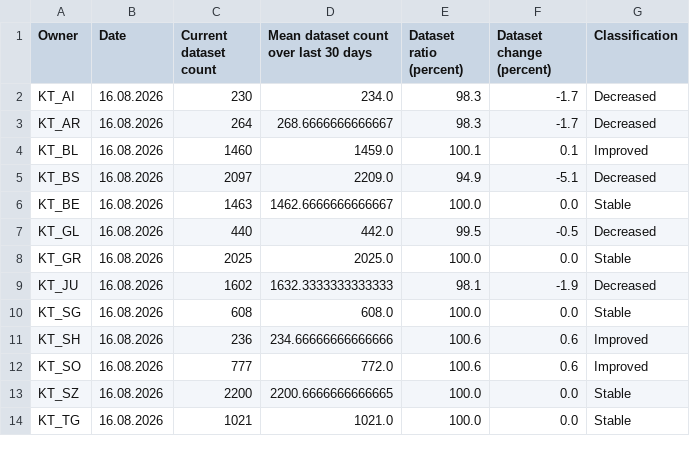
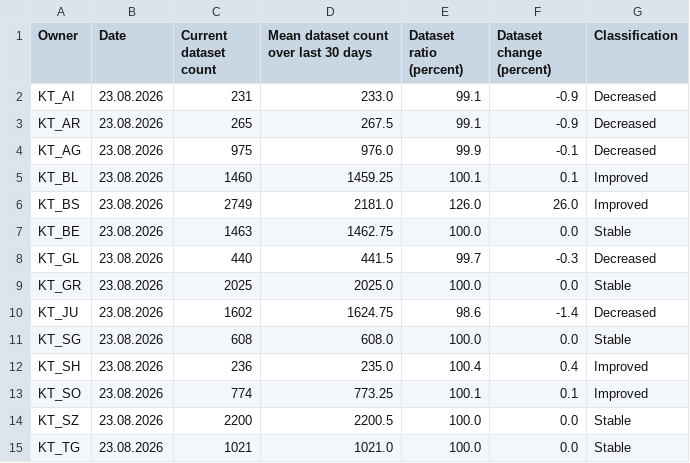
Before and after one commit to davidoesch/geoservice_harvester_poc, a CSV file: data/geoservices_changestats_CH.csv, drawn as a sheet; only a part is shown; the diff covers the shown part only.

Commit message:
Calculate change statistics

```diff
--- a/data/geoservices_changestats_CH.csv
+++ b/data/geoservices_changestats_CH.csv
@@ -1,14 +1,15 @@
 Owner,Date,Current dataset count,Mean dataset count over last 30 days,Dataset ratio (percent),Dataset change (percent),Classification
-KT_AI,16.08.2026,230,234.0,98.3,-1.7,Decreased
-KT_AR,16.08.2026,264,268.6666666666667,98.3,-1.7,Decreased
-KT_BL,16.08.2026,1460,1459.0,100.1,0.1,Improved
-KT_BS,16.08.2026,2097,2209.0,94.9,-5.1,Decreased
-KT_BE,16.08.2026,1463,1462.6666666666667,100.0,0.0,Stable
-KT_GL,16.08.2026,440,442.0,99.5,-0.5,Decreased
-KT_GR,16.08.2026,2025,2025.0,100.0,0.0,Stable
-KT_JU,16.08.2026,1602,1632.3333333333333,98.1,-1.9,Decreased
-KT_SG,16.08.2026,608,608.0,100.0,0.0,Stable
-KT_SH,16.08.2026,236,234.66666666666666,100.6,0.6,Improved
-KT_SO,16.08.2026,777,772.0,100.6,0.6,Improved
-KT_SZ,16.08.2026,2200,2200.6666666666665,100.0,0.0,Stable
-KT_TG,16.08.2026,1021,1021.0,100.0,0.0,Stable
+KT_AI,23.08.2026,231,233.0,99.1,-0.9,Decreased
+KT_AR,23.08.2026,265,267.5,99.1,-0.9,Decreased
+KT_AG,23.08.2026,975,976.0,99.9,-0.1,Decreased
+KT_BL,23.08.2026,1460,1459.25,100.1,0.1,Improved
+KT_BS,23.08.2026,2749,2181.0,126.0,26.0,Improved
+KT_BE,23.08.2026,1463,1462.75,100.0,0.0,Stable
+KT_GL,23.08.2026,440,441.5,99.7,-0.3,Decreased
+KT_GR,23.08.2026,2025,2025.0,100.0,0.0,Stable
+KT_JU,23.08.2026,1602,1624.75,98.6,-1.4,Decreased
+KT_SG,23.08.2026,608,608.0,100.0,0.0,Stable
+KT_SH,23.08.2026,236,235.0,100.4,0.4,Improved
+KT_SO,23.08.2026,774,773.25,100.1,0.1,Improved
+KT_SZ,23.08.2026,2200,2200.5,100.0,0.0,Stable
+KT_TG,23.08.2026,1021,1021.0,100.0,0.0,Stable
```
Also changed, not shown: 1 added row and 25 edited cells elsewhere in this file.
